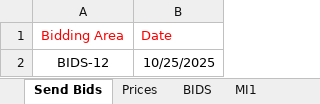
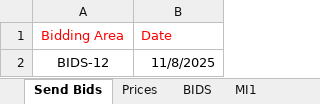
Before and after one commit to Enet-Energy-SA/Luca, an Excel workbook: bids.xlsm, sheet Send Bids, drawn as a sheet; values as stored, in another font and other column widths than the file's, no borders; charts and pictures not drawn; the diff names each change by its address in the sheet, - before the commit and + after, or states it on an @@ line.

```diff
--- a/bids.xlsm (sheet Send Bids)
+++ b/bids.xlsm (sheet Send Bids)
-B2 (Date): 10/25/2025
+B2 (Date): 11/8/2025
```
Also changed, not shown: sheet BIDS, sheet Prices, sheet MI1, other sheet tabs, 6 other files.
